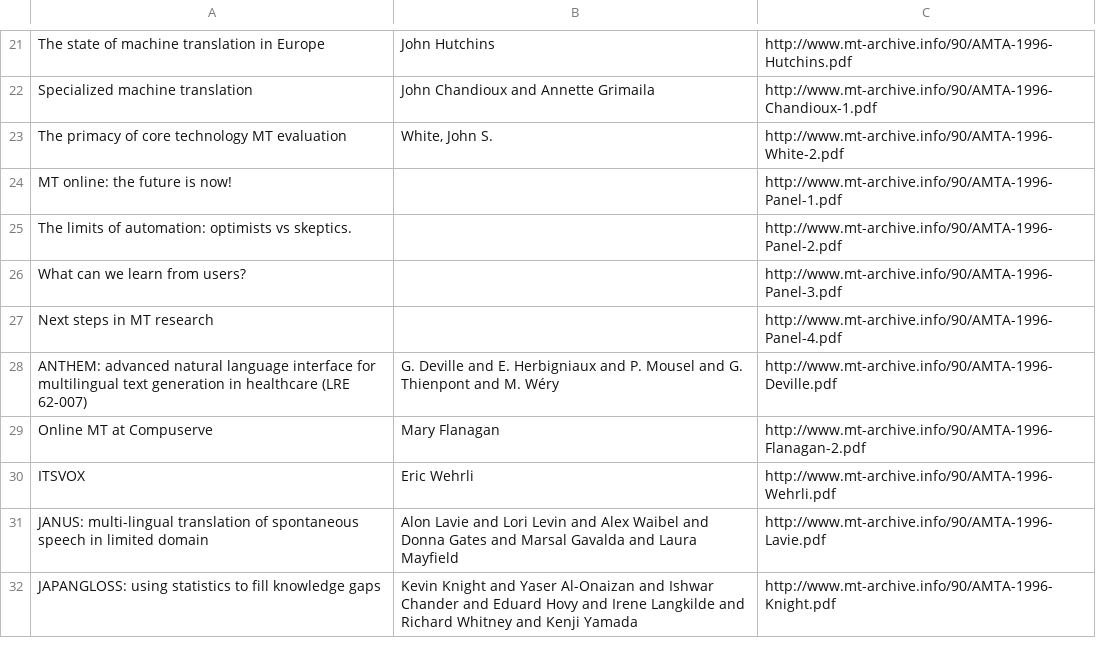
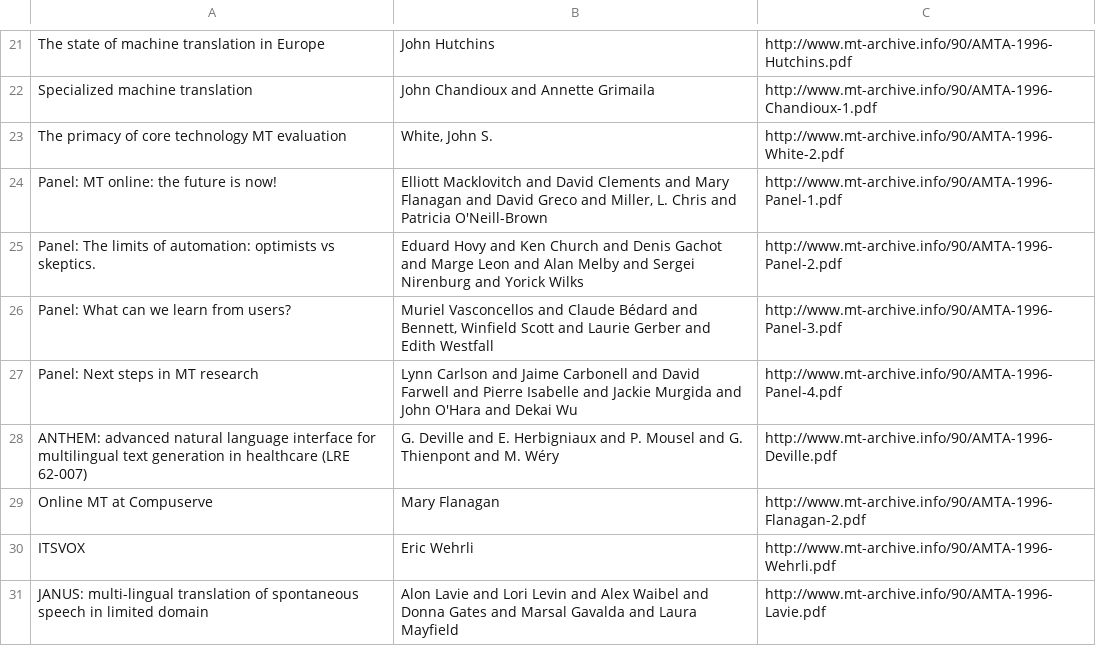
Before and after one commit to mardub1635/mt-archive, a TSV file: data/amta/1996.amta.tsv, drawn as a sheet; only a part is shown, gaps mark what is left out; the shorter side is filled out with more unchanged rows; the diff names each change by its address in the sheet, - before the commit and + after, or states it on an @@ line.

Commit message:
formatting, added panelists

```diff
--- a/data/amta/1996.amta.tsv
+++ b/data/amta/1996.amta.tsv
-A24: MT online: the future is now!
+A24: Panel: MT online: the future is now!
-B24: (empty)
+B24: Elliott Macklovitch and David Clements and Mary Flanagan and David Greco and Miller, L. Chris and Patricia O'Neill-Brown
-A25: The limits…
+A25: Panel: The limits…
-B25: (empty)
+B25: Eduard Hovy and Ken Church and Denis Gachot and Marge Leon and Alan Melby and Sergei Nirenburg and Yorick Wilks
-A26: What can we learn from users?
+A26: Panel: What can we learn from users?
-B26: (empty)
+B26: Muriel Vasconcellos and Claude Bédard and Bennett, Winfield Scott and Laurie Gerber and Edith Westfall
-A27: Next steps in MT research
+A27: Panel: Next steps in MT research
-B27: (empty)
+B27: Lynn Carlson and Jaime Carbonell and David Farwell and Pierre Isabelle and Jackie Murgida and John O'Hara and Dekai Wu
```
